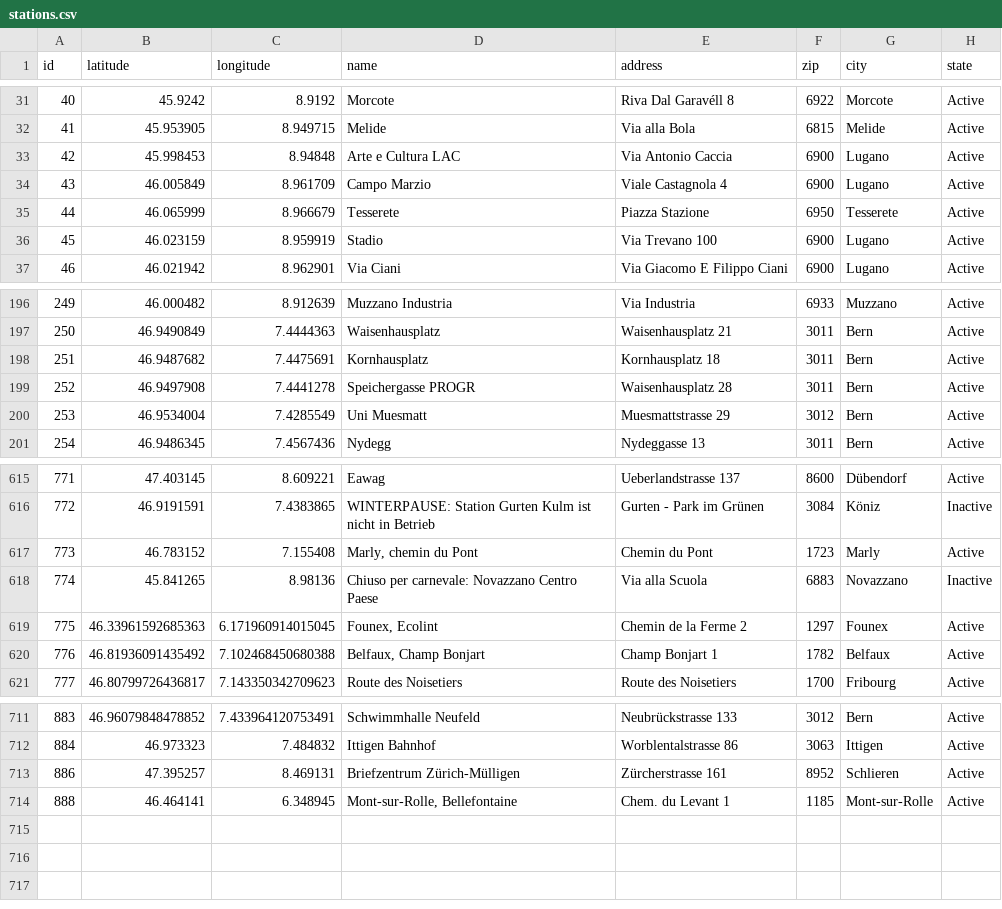
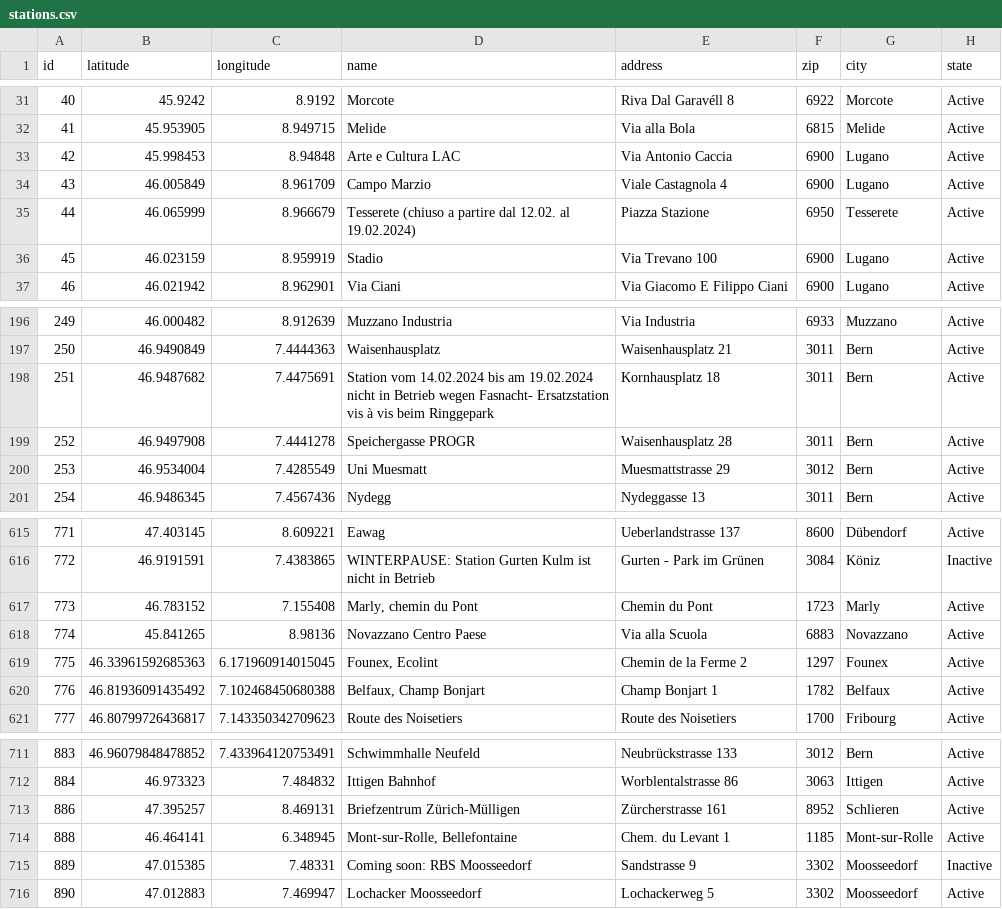
Before and after one commit to misialq/publibike-stations, a CSV file: stations/stations.csv, drawn as a sheet; only a part is shown, gaps mark what is left out.

Commit message:
GHA: Update the list of PubliBike stations

```diff
--- a/stations/stations.csv
+++ b/stations/stations.csv
@@ -34,3 +34,3 @@ id,latitude,longitude,name,address,zip,city,state
 43,46.005849,8.961709,Campo Marzio,Viale Castagnola 4,6900,Lugano,Active
-44,46.065999,8.966679,Tesserete,Piazza Stazione,6950,Tesserete,Active
+44,46.065999,8.966679,Tesserete (chiuso a partire dal 12.02. al 19.02.2024),Piazza Stazione,6950,Tesserete,Active
 45,46.023159,8.959919,Stadio,Via Trevano 100,6900,Lugano,Active
@@ -197,3 +197,3 @@ id,latitude,longitude,name,address,zip,city,state
 250,46.9490849,7.4444363,Waisenhausplatz,Waisenhausplatz 21,3011,Bern,Active
-251,46.9487682,7.4475691,Kornhausplatz,Kornhausplatz 18,3011,Bern,Active
+251,46.9487682,7.4475691,Station vom 14.02.2024 bis am 19.02.2024 nicht in Betrieb wegen Fasnacht- Ersatzstation vis à vis beim Ringgepark,Kornhausplatz 18,3011,Bern,Active
 252,46.9497908,7.4441278,Speichergasse PROGR,Waisenhausplatz 28,3011,Bern,Active
@@ -617,3 +617,3 @@ id,latitude,longitude,name,address,zip,city,state
 773,46.783152,7.155408,"Marly, chemin du Pont",Chemin du Pont,1723,Marly,Active
-774,45.841265,8.98136,Chiuso per carnevale: Novazzano Centro Paese,Via alla Scuola,6883,Novazzano,Inactive
+774,45.841265,8.98136,Novazzano Centro Paese,Via alla Scuola,6883,Novazzano,Active
 775,46.33961592685363,6.171960914015045,"Founex, Ecolint",Chemin de la Ferme 2,1297,Founex,Active
@@ -714 +714,3 @@ id,latitude,longitude,name,address,zip,city,state
 888,46.464141,6.348945,"Mont-sur-Rolle, Bellefontaine",Chem. du Levant 1,1185,Mont-sur-Rolle,Active
+889,47.015385,7.48331,Coming soon: RBS Moosseedorf,Sandstrasse 9,3302,Moosseedorf,Inactive
+890,47.012883,7.469947,Lochacker Moosseedorf,Lochackerweg 5,3302,Moosseedorf,Active
```
